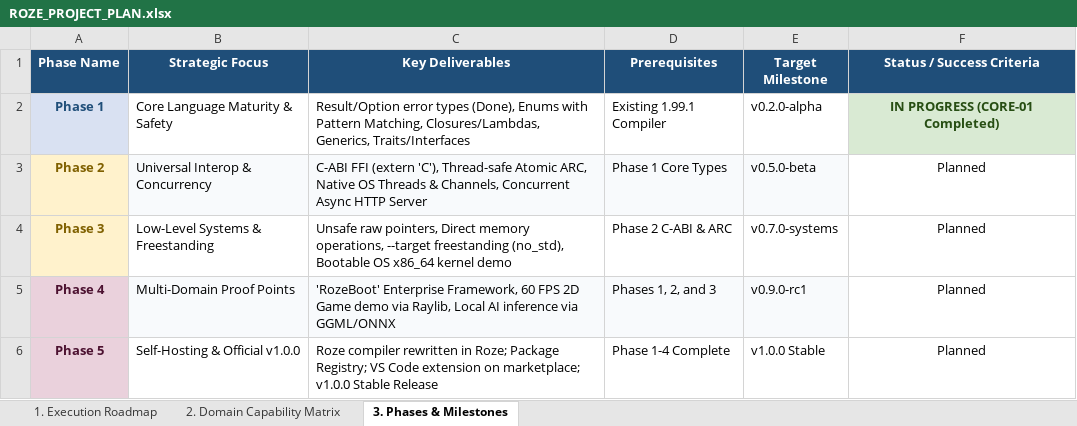
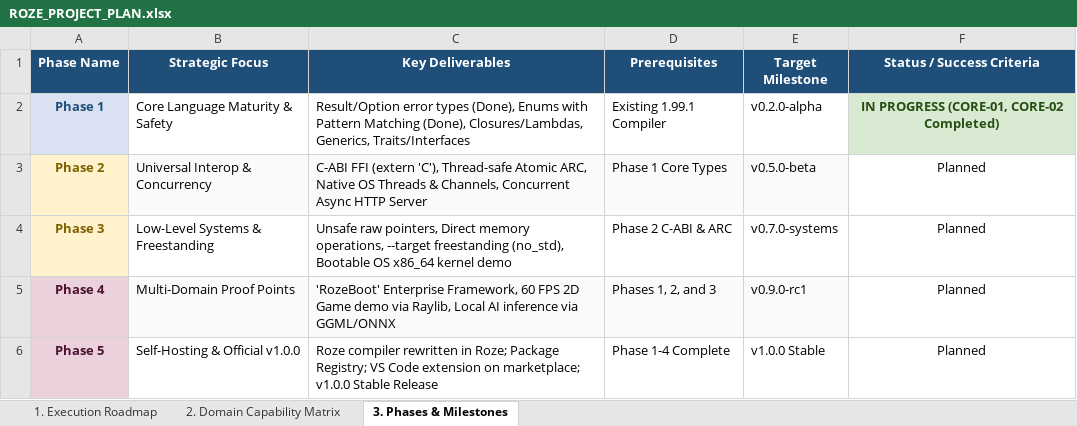
Before and after one commit to firoze-hossain/roze, an Excel workbook: ROZE_PROJECT_PLAN.xlsx, sheet 3. Phases & Milestones, drawn as a sheet; values as stored, in another font and other column widths than the file's, no borders; the diff names each change by its address in the sheet, - before the commit and + after, or states it on an @@ line.

Commit message:
feat(core): implement Enums (ADTs) and Pattern Matching (CORE-02)

```diff
--- a/ROZE_PROJECT_PLAN.xlsx (sheet 3. Phases & Milestones)
+++ b/ROZE_PROJECT_PLAN.xlsx (sheet 3. Phases & Milestones)
-C2 (Key Deliverables): …with Pattern Matching, Closures/Lambdas, Generics,…
+C2 (Key Deliverables): …with Pattern Matching (Done), Closures/Lambdas, Generics,…
-F2 (Status / Success Criteria): IN PROGRESS (CORE-01 Completed)
+F2 (Status / Success Criteria): IN PROGRESS (CORE-01, CORE-02 Completed)
```
Also changed, not shown: sheet 1. Execution Roadmap, sheet 2. Domain Capability Matrix, docs/ROZE_PROJECT_PLAN.xlsx, 13 other files.
